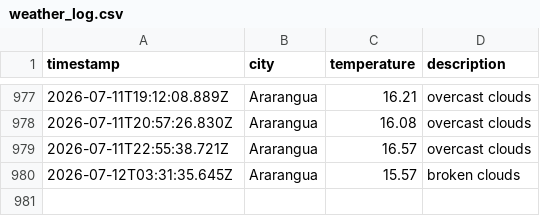
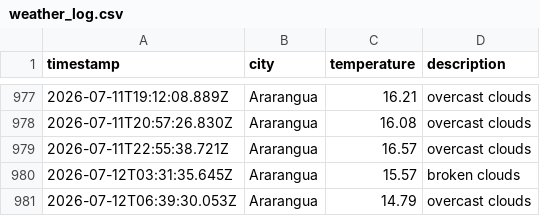
Before and after one commit to moniafavaro/weatherAppJS, a CSV file: data/weather_log.csv, drawn as a sheet; only a part is shown, gaps mark what is left out.

```diff
--- a/data/weather_log.csv
+++ b/data/weather_log.csv
@@ -980 +980,2 @@ timestamp,city,temperature,description
 2026-07-12T03:31:35.645Z,Ararangua,15.57,broken clouds
+2026-07-12T06:39:30.053Z,Ararangua,14.79,overcast clouds
```
Also changed, not shown: 1 other file.
